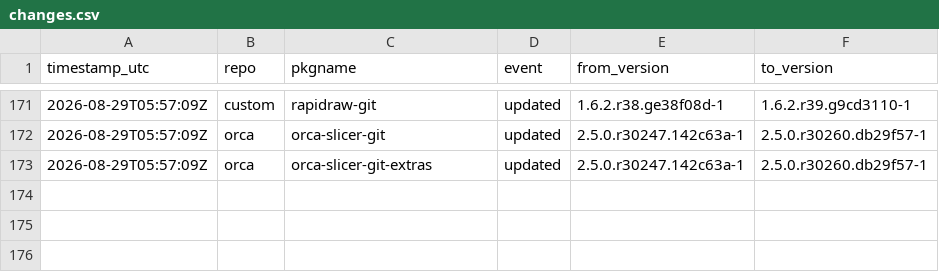
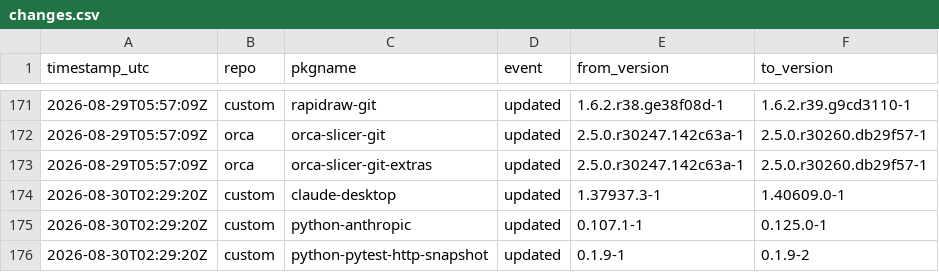
Before and after one commit to xerootg/xerootg.github.io, a CSV file: data/changes.csv, drawn as a sheet; only a part is shown, gaps mark what is left out; the diff names each change by its address in the sheet, - before the commit and + after, or states it on an @@ line.

```diff
--- a/data/changes.csv
+++ b/data/changes.csv
+row 174: 2026-08-30T02:29:20Z | custom | claude-desktop | updated | 1.37937.3-1 | 1.40609.0-1
+row 175: 2026-08-30T02:29:20Z | custom | python-anthropic | updated | 0.107.1-1 | 0.125.0-1
+row 176: 2026-08-30T02:29:20Z | custom | python-pytest-http-snapshot | updated | 0.1.9-1 | 0.1.9-2
```
Also changed, not shown: data/packages.csv, 2 other files.
